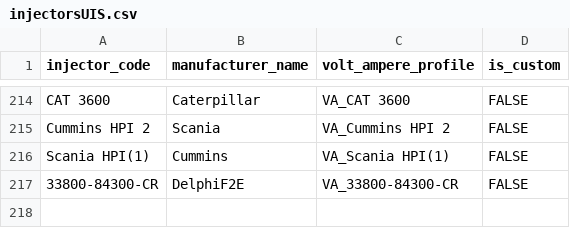
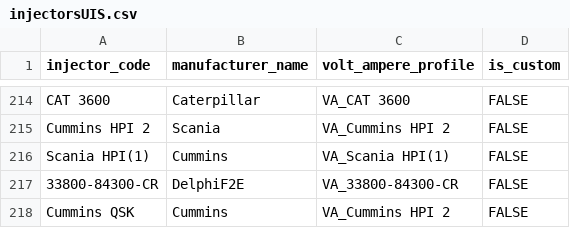
Before and after one commit to SergeyTomp/DieselTestGUI, a CSV file: src/main/resources/db/csv/uis/injectorsUIS.csv, drawn as a sheet; only a part is shown, gaps mark what is left out.

```diff
--- a/src/main/resources/db/csv/uis/injectorsUIS.csv
+++ b/src/main/resources/db/csv/uis/injectorsUIS.csv
@@ -217 +217,2 @@ Scania HPI(1),Cummins,VA_Scania HPI(1),FALSE
 33800-84300-CR,DelphiF2E,VA_33800-84300-CR,FALSE
+Cummins QSK,Cummins,VA_Cummins HPI 2,FALSE
```
Also changed, not shown: src/main/resources/db/csv/uis/injectorTestsUIS.csv, 1 other file.
